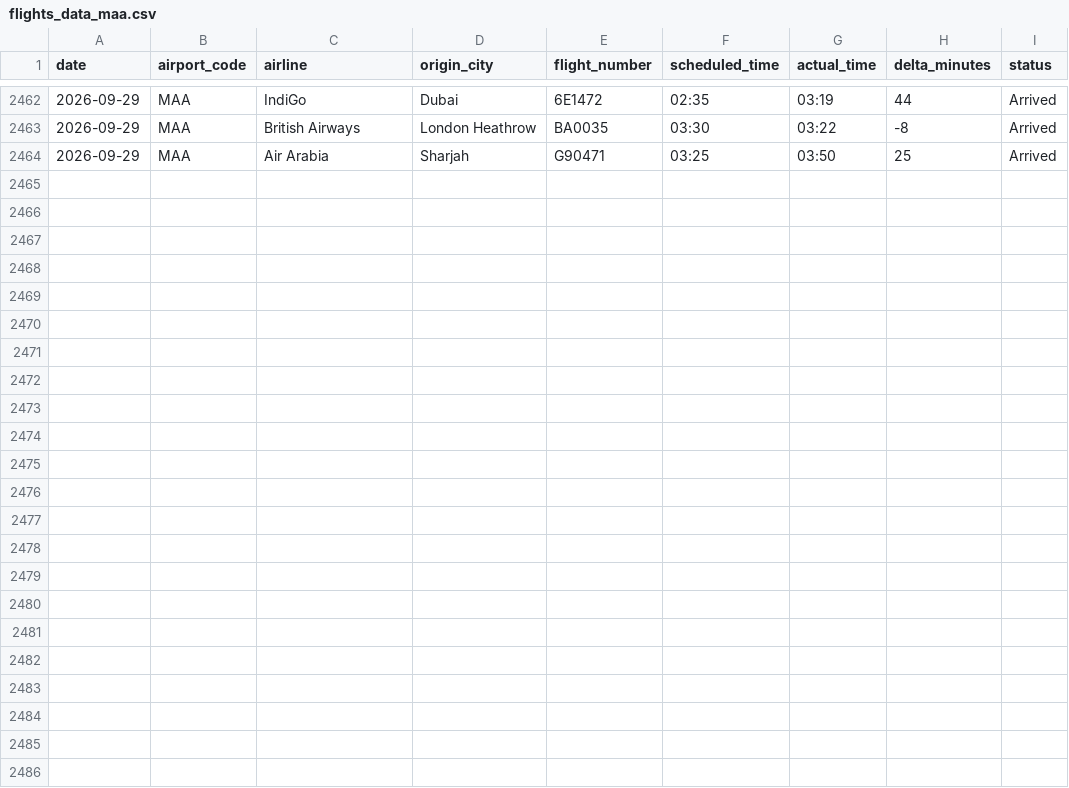
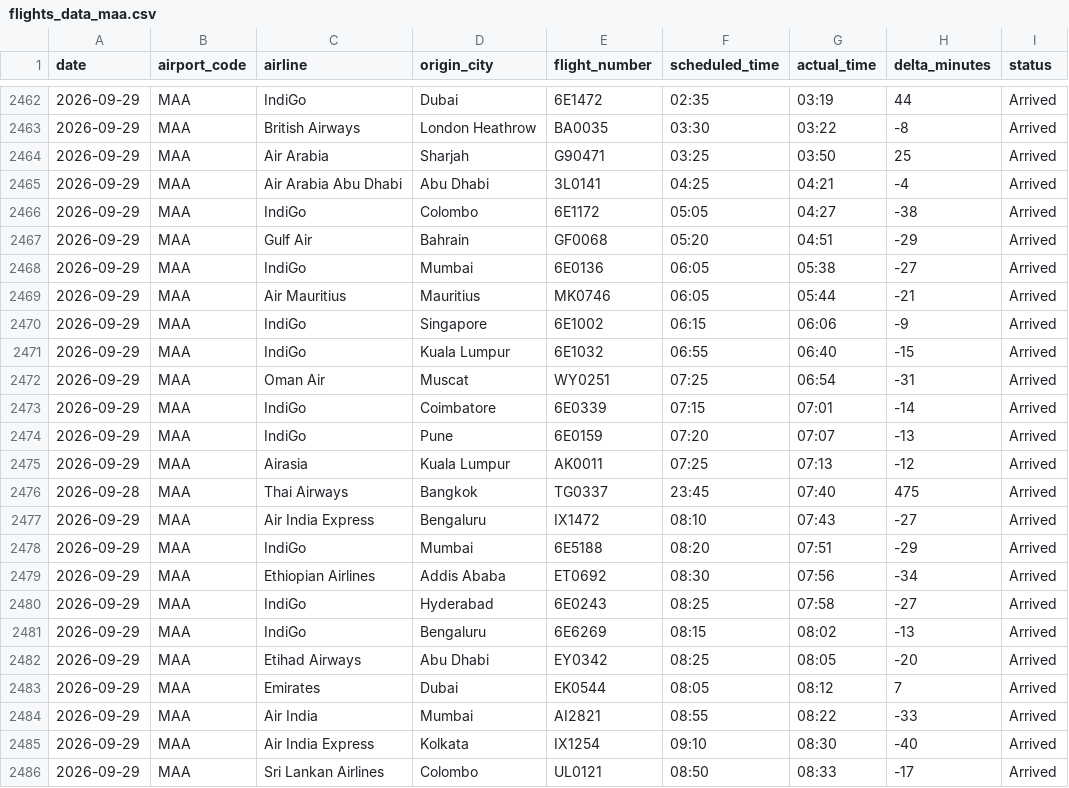
Before and after one commit to Ragadeepsai/Airport_Congestions_Analysis, a CSV file: data/flights_data_maa.csv, drawn as a sheet; only a part is shown, gaps mark what is left out; the diff names each change by its address in the sheet, - before the commit and + after, or states it on an @@ line.

```diff
--- a/data/flights_data_maa.csv
+++ b/data/flights_data_maa.csv
+row 2465: 2026-09-29 | MAA | Air Arabia Abu Dhabi | Abu Dhabi | 3L0141 | 04:25 | 04:21 | -4 | Arrived
+row 2466: 2026-09-29 | MAA | IndiGo | Colombo | 6E1172 | 05:05 | 04:27 | -38 | Arrived
+row 2467: 2026-09-29 | MAA | Gulf Air | Bahrain | GF0068 | 05:20 | 04:51 | -29 | Arrived
+row 2468: 2026-09-29 | MAA | IndiGo | Mumbai | 6E0136 | 06:05 | 05:38 | -27 | Arrived
+row 2469: 2026-09-29 | MAA | Air Mauritius | Mauritius | MK0746 | 06:05 | 05:44 | -21 | Arrived
+row 2470: 2026-09-29 | MAA | IndiGo | Singapore | 6E1002 | 06:15 | 06:06 | -9 | Arrived
+row 2471: 2026-09-29 | MAA | IndiGo | Kuala Lumpur | 6E1032 | 06:55 | 06:40 | -15 | Arrived
+row 2472: 2026-09-29 | MAA | Oman Air | Muscat | WY0251 | 07:25 | 06:54 | -31 | Arrived
+row 2473: 2026-09-29 | MAA | IndiGo | Coimbatore | 6E0339 | 07:15 | 07:01 | -14 | Arrived
+row 2474: 2026-09-29 | MAA | IndiGo | Pune | 6E0159 | 07:20 | 07:07 | -13 | Arrived
+row 2475: 2026-09-29 | MAA | Airasia | Kuala Lumpur | AK0011 | 07:25 | 07:13 | -12 | Arrived
+row 2476: 2026-09-28 | MAA | Thai Airways | Bangkok | TG0337 | 23:45 | 07:40 | 475 | Arrived
+row 2477: 2026-09-29 | MAA | Air India Express | Bengaluru | IX1472 | 08:10 | 07:43 | -27 | Arrived
+row 2478: 2026-09-29 | MAA | IndiGo | Mumbai | 6E5188 | 08:20 | 07:51 | -29 | Arrived
+row 2479: 2026-09-29 | MAA | Ethiopian Airlines | Addis Ababa | ET0692 | 08:30 | 07:56 | -34 | Arrived
+row 2480: 2026-09-29 | MAA | IndiGo | Hyderabad | 6E0243 | 08:25 | 07:58 | -27 | Arrived
+row 2481: 2026-09-29 | MAA | IndiGo | Bengaluru | 6E6269 | 08:15 | 08:02 | -13 | Arrived
+row 2482: 2026-09-29 | MAA | Etihad Airways | Abu Dhabi | EY0342 | 08:25 | 08:05 | -20 | Arrived
+row 2483: 2026-09-29 | MAA | Emirates | Dubai | EK0544 | 08:05 | 08:12 | 7 | Arrived
+row 2484: 2026-09-29 | MAA | Air India | Mumbai | AI2821 | 08:55 | 08:22 | -33 | Arrived
+row 2485: 2026-09-29 | MAA | Air India Express | Kolkata | IX1254 | 09:10 | 08:30 | -40 | Arrived
+row 2486: 2026-09-29 | MAA | Sri Lankan Airlines | Colombo | UL0121 | 08:50 | 08:33 | -17 | Arrived
```
Also changed, not shown: data/flights_data_bom_adb.csv.
